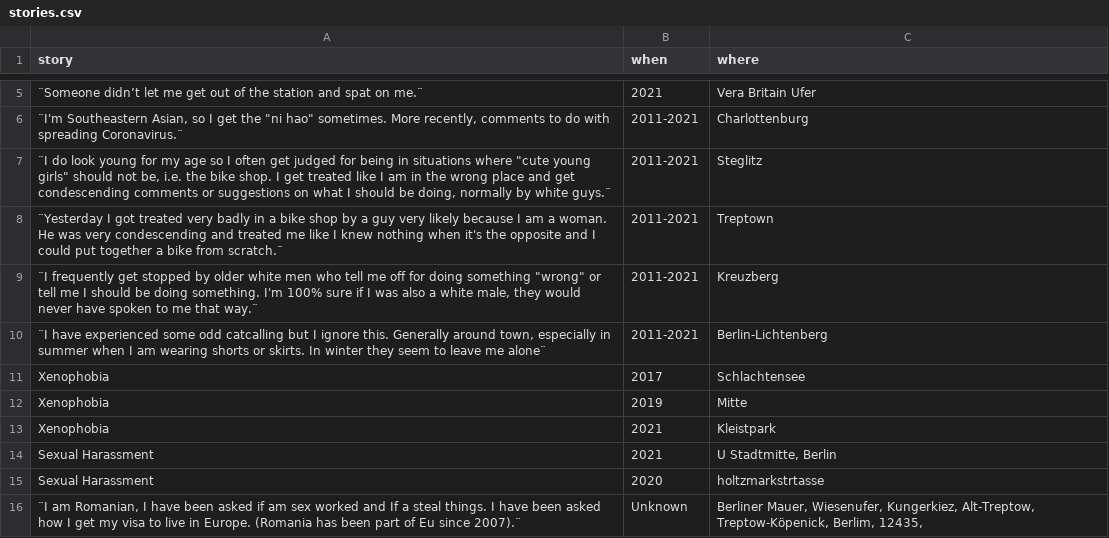
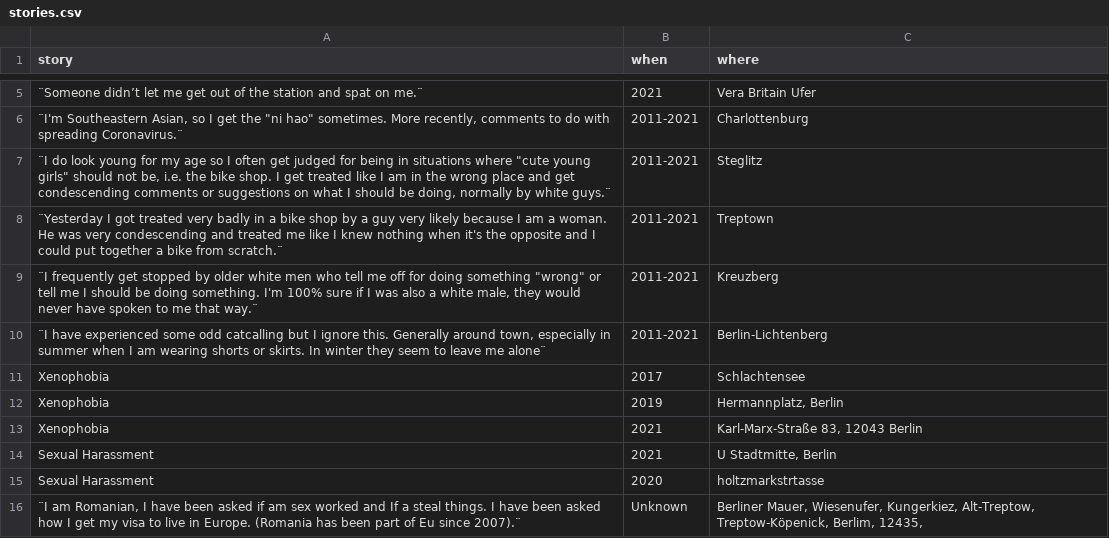
Before and after one commit to pbragamiranda/seeing_through_you, a CSV file: db/stories.csv, drawn as a sheet; only a part is shown, gaps mark what is left out; the diff covers the shown part only.

```diff
--- a/db/stories.csv
+++ b/db/stories.csv
@@ -14,4 +14,4 @@ story,when,where
 Xenophobia,2017,Schlachtensee
-Xenophobia,2019,Mitte
-Xenophobia,2021,Kleistpark
+Xenophobia,2019,"Hermannplatz, Berlin"
+Xenophobia,2021,"Karl-Marx-Straße 83, 12043 Berlin"
 Sexual Harassment,2021,"U Stadtmitte, Berlin"
```
Also changed, not shown: 11 edited cells elsewhere in this file, 3 other files.
